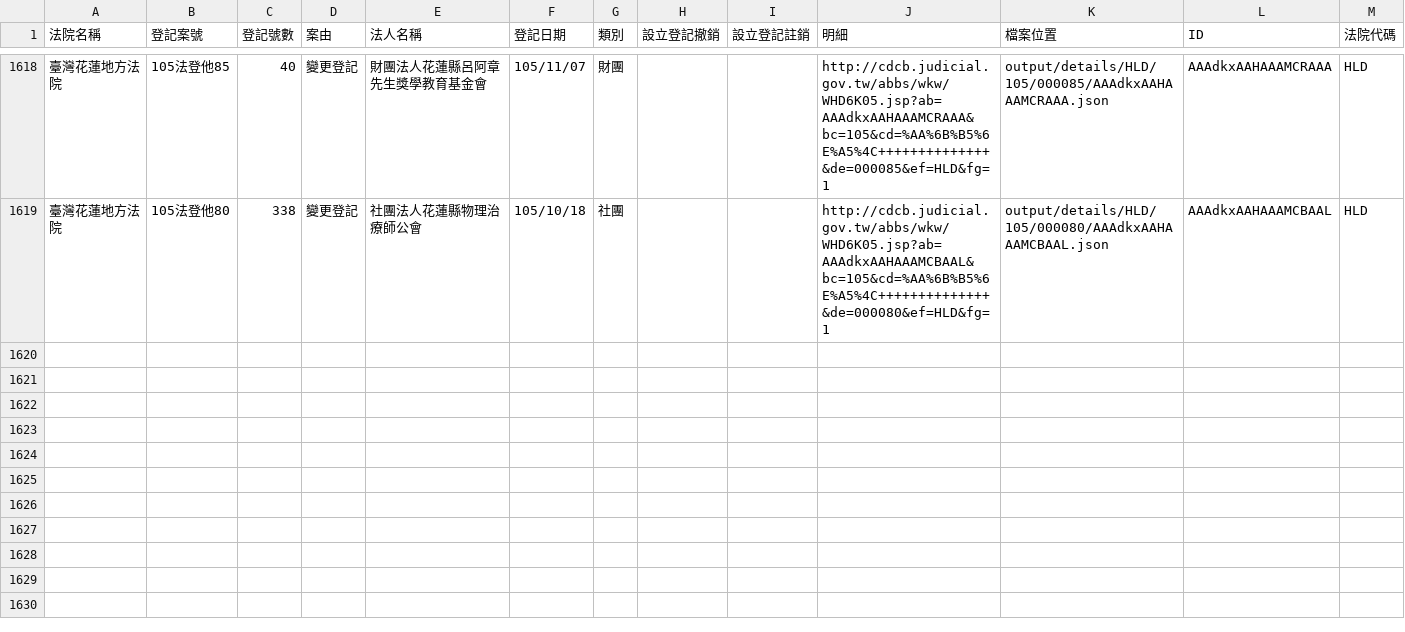
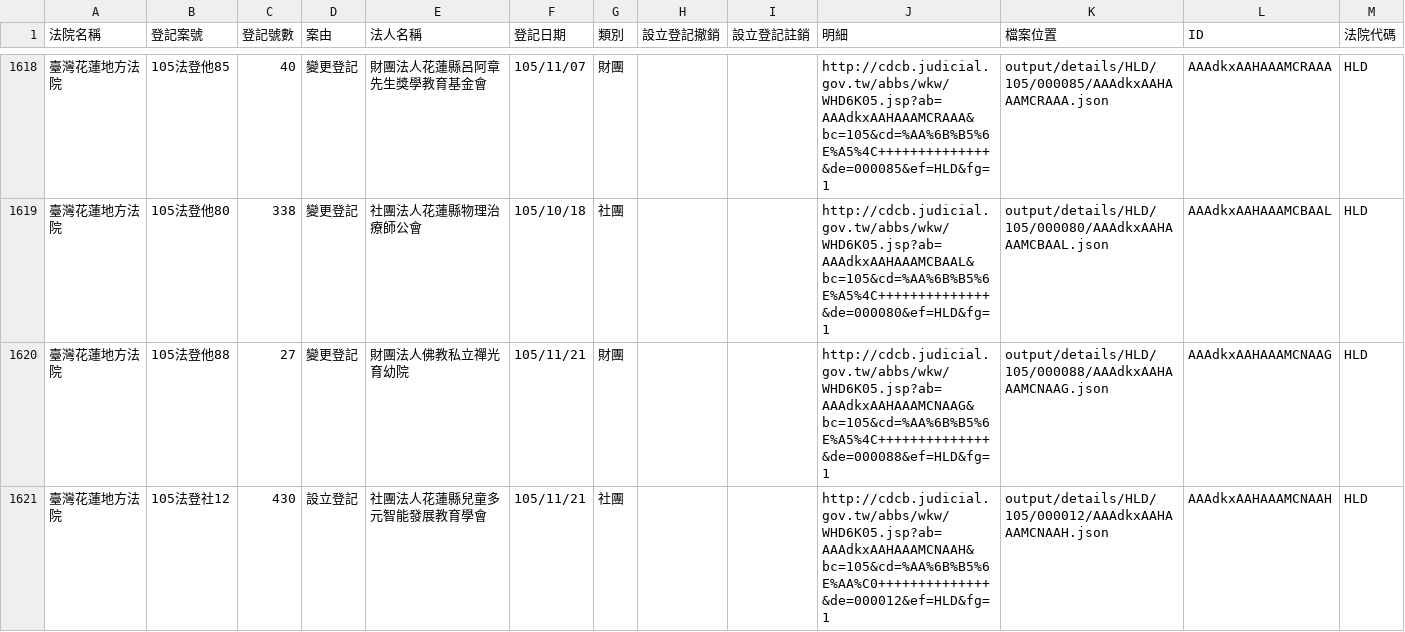
Before and after one commit to longhsiung/foundationtw, a CSV file: output/lists/HLD.csv, drawn as a sheet; only a part is shown, gaps mark what is left out; the diff names each change by its address in the sheet, - before the commit and + after, or states it on an @@ line.

Commit message:
update datasets @ 2016-11-24 02:00:01

```diff
--- a/output/lists/HLD.csv
+++ b/output/lists/HLD.csv
+row 1620: 臺灣花蓮地方法院 | 105法登他88 | 27 | 變更登記 | 財團法人佛教私立禪光育幼院 | 105/11/21 | 財團 |  |  | http://cdcb.judicial.gov.tw/abbs/wkw/WHD6K05.jsp?ab=AAAdkxAAHAAAMCNAAG&bc=105&cd=%AA%6B%B5%6E%A5%4C++++++++++++++&de=000088&ef=HLD&fg=1 | output/details/HLD/105/000088/AAAdkxAAHAAAMCNAAG.json | AAAdkxAAHAAAMCNAAG | HLD
+row 1621: 臺灣花蓮地方法院 | 105法登社12 | 430 | 設立登記 | 社團法人花蓮縣兒童多元智能發展教育學會 | 105/11/21 | 社團 |  |  | http://cdcb.judicial.gov.tw/abbs/wkw/WHD6K05.jsp?ab=AAAdkxAAHAAAMCNAAH&bc=105&cd=%AA%6B%B5%6E%AA%C0++++++++++++++&de=000012&ef=HLD&fg=1 | output/details/HLD/105/000012/AAAdkxAAHAAAMCNAAH.json | AAAdkxAAHAAAMCNAAH | HLD
```
Also changed, not shown: output/lists/CHD.csv, output/lists/CYD.csv, 46 other files.
